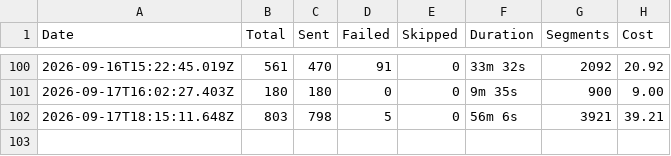
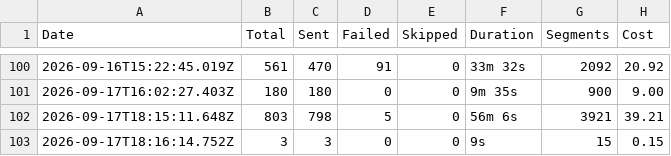
Before and after one commit to Wiingy-US/Loop-Sms-sender, a CSV file: history.csv, drawn as a sheet; only a part is shown, gaps mark what is left out; the diff names each change by its address in the sheet, - before the commit and + after, or states it on an @@ line.

Commit message:
Update SMS run history

```diff
--- a/history.csv
+++ b/history.csv
+row 103: 2026-09-17T18:16:14.752Z | 3 | 3 | 0 | 0 | 9s | 15 | 0.15
```
